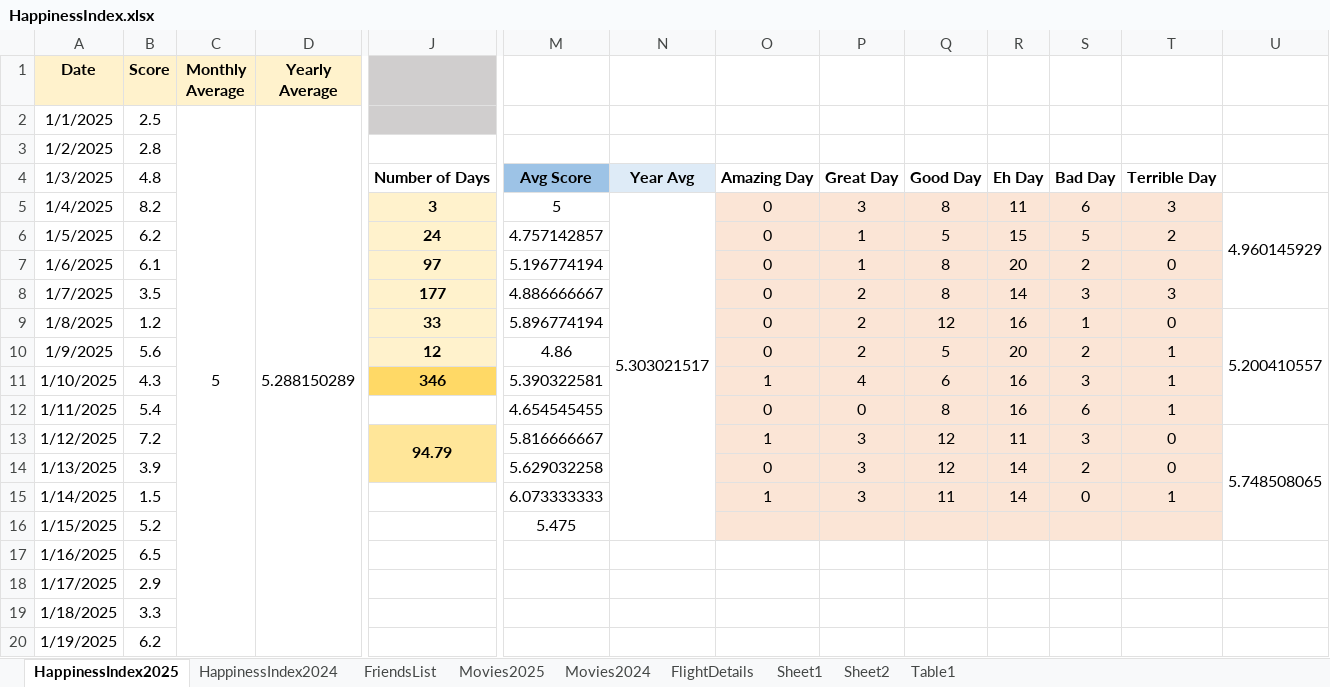
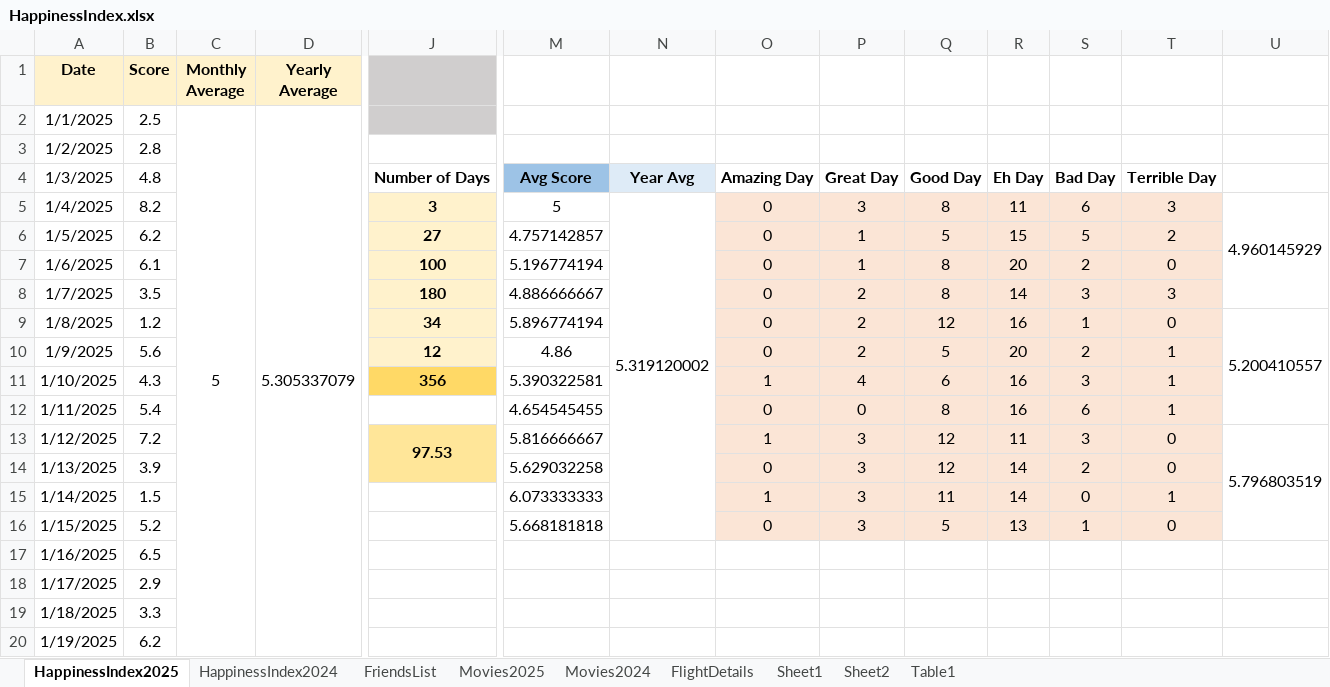
Before and after one commit to Abhinav-1708/Happiness-Index, an Excel workbook: HappinessIndex.xlsx, sheet HappinessIndex2025, drawn as a sheet; only a part is shown, gaps mark what is left out; values as stored, in another font and other column widths than the file's, no borders; charts and pictures and conditional formats not drawn; the diff covers the shown part only; the diff names each change by its address in the sheet, - before the commit and + after, or states it on an @@ line.

```diff
--- a/HappinessIndex.xlsx (sheet HappinessIndex2025)
+++ b/HappinessIndex.xlsx (sheet HappinessIndex2025)
-D2 (Yearly Average): 5.288150289
+D2 (Yearly Average): 5.305337079
-N5: 5.303021517
+N5: 5.319120002
-J6: 24
+J6: 27
-J7: 97
+J7: 100
-J8: 177
+J8: 180
-J9: 33
+J9: 34
-J11: 346
+J11: 356
-J13: 94.79
+J13: 97.53
-U13: 5.748508065
+U13: 5.796803519
-M16: 5.475
+M16: 5.668181818
-O16: (empty)
+O16: 0
-P16: (empty)
+P16: 3
-Q16: (empty)
+Q16: 5
-R16: (empty)
+R16: 13
-S16: (empty)
+S16: 1
-T16: (empty)
+T16: 0
```
Also changed, not shown: 23 edited cells elsewhere in this sheet, sheet FlightDetails, sheet Movies2025, sheet Sheet2, formulas that keep their value, charts or pictures.
